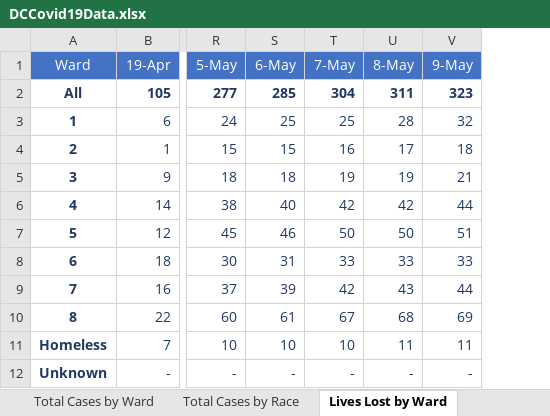
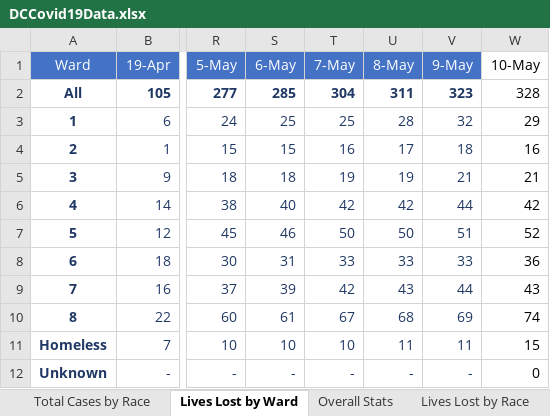
Before and after one commit to anesta95/DMV_Covid-19_Dashboard, an Excel workbook: DCCovid19Data.xlsx, sheet Lives Lost by Ward, drawn as a sheet; only a part is shown, gaps mark what is left out; values as stored, in another font and other column widths than the file's, no borders; the diff names each change by its address in the sheet, - before the commit and + after, or states it on an @@ line.

```diff
--- a/DCCovid19Data.xlsx (sheet Lives Lost by Ward)
+++ b/DCCovid19Data.xlsx (sheet Lives Lost by Ward)
+column W (10-May), rows 2-12: 328 | 29 | 16 | 21 | 42 | 52 | 36 | 43 | 74 | 15 | 0
```
Also changed, not shown: sheet Total Cases by Age and Gender, sheet Overall Stats, sheet Lives Lost by Race, sheet Total Cases by Ward, sheet Total Cases by Race, other sheet tabs, 34 other files.
